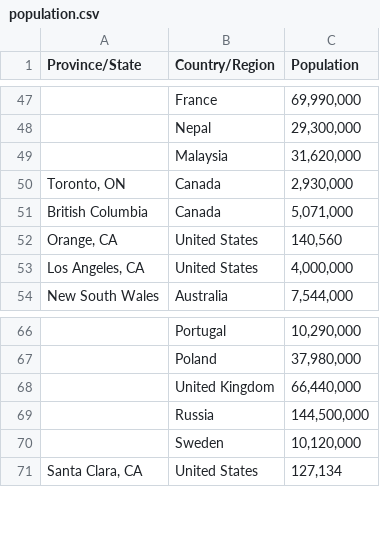
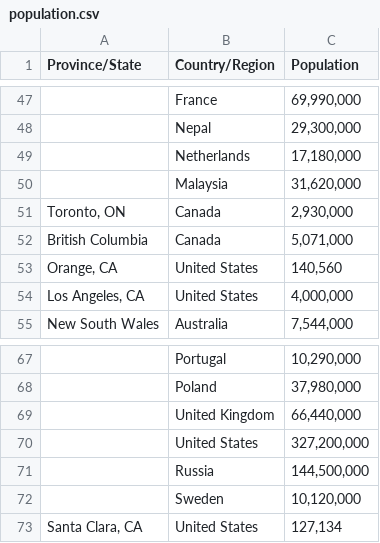
Before and after one commit to jpacerqueira-zz/project_lost_saturn, a CSV file: notebooks/covid19/population.csv, drawn as a sheet; only a part is shown, gaps mark what is left out; the diff names each change by its address in the sheet, - before the commit and + after, or states it on an @@ line.

Commit message:
30March2020 COVID-19 Forecast with updated source population weather account

```diff
--- a/notebooks/covid19/population.csv
+++ b/notebooks/covid19/population.csv
+row 49:  | Netherlands | 17,180,000
+row 70:  | United States | 327,200,000
```
Also changed, not shown: notebooks/covid19/prediction_kalman_filter_global.csv, notebooks/covid19/w.csv, 7 other files.
